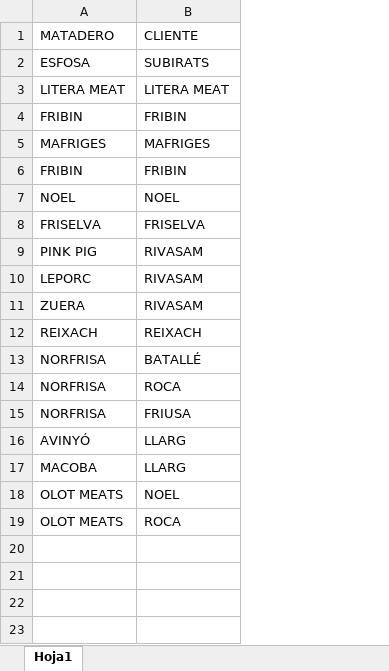
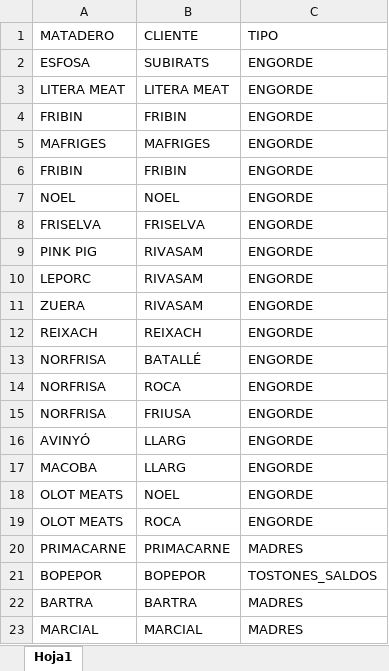
Before and after one commit to jaumeabe/ALBARAN, an Excel workbook: MATADERO CLIENTE.xlsx, sheet Hoja1, drawn as a sheet; values as stored, in another font and other column widths than the file's, no borders; the diff names each change by its address in the sheet, - before the commit and + after, or states it on an @@ line.

Commit message:
Excel con pestañas Engorde, Madres y Tostones_Saldos

```diff
--- a/MATADERO CLIENTE.xlsx (sheet Hoja1)
+++ b/MATADERO CLIENTE.xlsx (sheet Hoja1)
+column C, rows 1-19: TIPO | ENGORDE | ENGORDE | ENGORDE | ENGORDE | ENGORDE | ENGORDE | ENGORDE | ENGORDE | ENGORDE | ENGORDE | ENGORDE | ENGORDE | ENGORDE | ENGORDE | ENGORDE | ENGORDE | ENGORDE | ENGORDE
+row 20: PRIMACARNE | PRIMACARNE | MADRES
+row 21: BOPEPOR | BOPEPOR | TOSTONES_SALDOS
+row 22: BARTRA | BARTRA | MADRES
+row 23: MARCIAL | MARCIAL | MADRES
```
Also changed, not shown: 4 other files.
